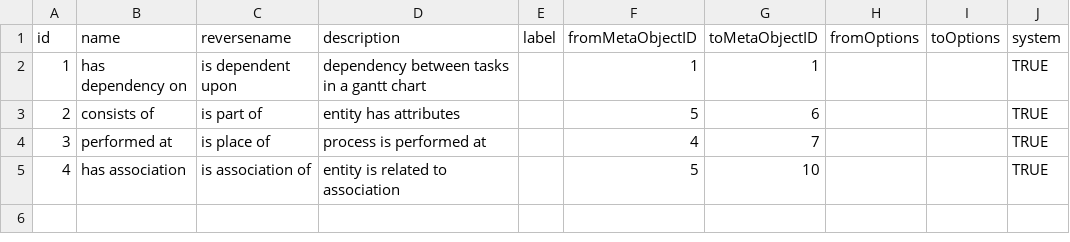
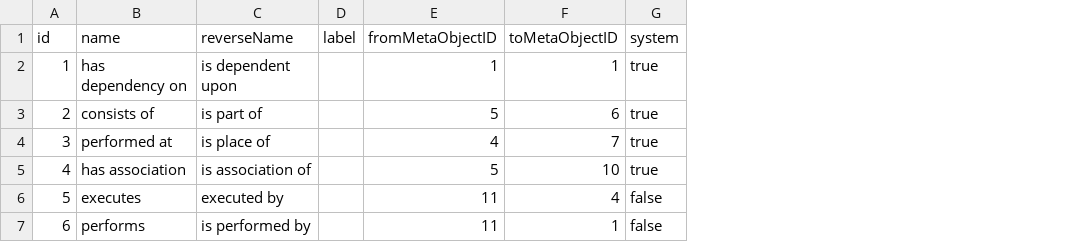
Before and after one commit to mowenuk/prodmgt, a CSV file: rels_meta-objects.csv, drawn as a sheet; removed rows and columns are numbered as before the commit, all else as after; the diff names each change by its address in the sheet, - before the commit and + after, or states it on an @@ line.

```diff
--- a/rels_meta-objects.csv
+++ b/rels_meta-objects.csv
-column D (description), rows 2-5: dependency between tasks in a gantt chart | entity has attributes | process is performed at | entity is related to association
-column H (fromOptions), empty
-column I (toOptions), empty
-C1: reversename
+C1: reverseName
-G2:G5 (system): TRUE
+G2:G5 (system): true
+row 6: 5 | executes | executed by |  | 11 | 4 | false
+row 7: 6 | performs | is performed by |  | 11 | 1 | false
```
Also changed, not shown: meta-object-properties.csv, meta-objects.csv.
